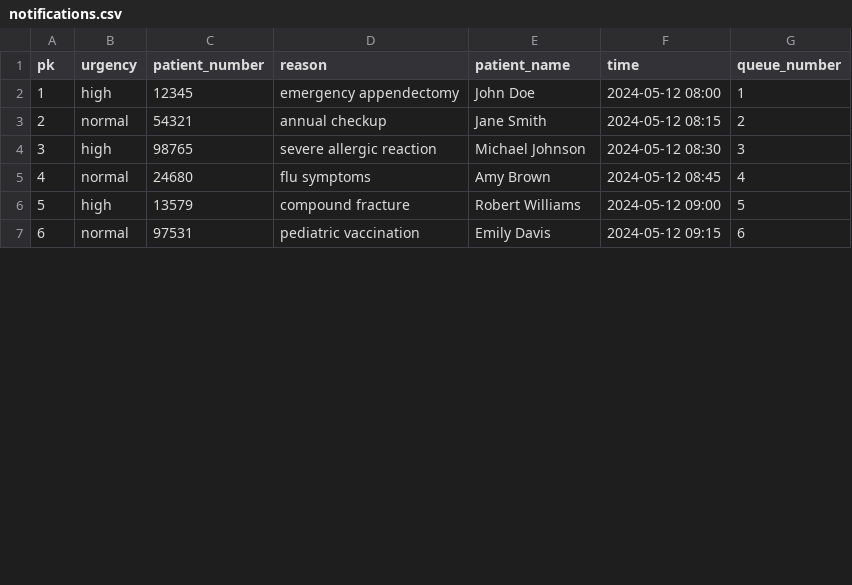
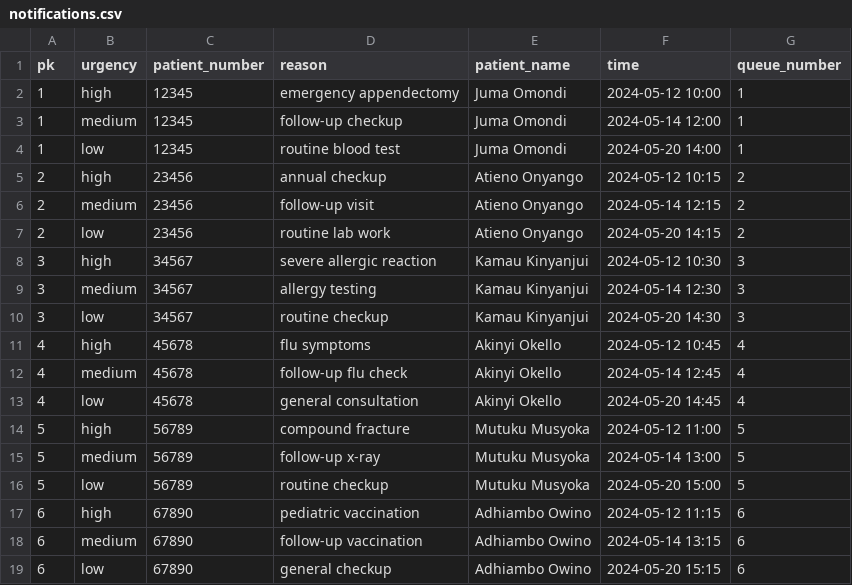
Before and after one commit to MoseNjau/medicode-TEST, a CSV file: data/notifications.csv, drawn as a sheet; only a part is shown; the diff covers the shown part only.

Commit message:
updated notifications

```diff
--- a/data/notifications.csv
+++ b/data/notifications.csv
@@ -1,7 +1,19 @@
 pk,urgency,patient_number,reason,patient_name,time,queue_number
-1,high,12345,emergency appendectomy,John Doe,2024-05-12 08:00,1
-2,normal,54321,annual checkup,Jane Smith,2024-05-12 08:15,2
-3,high,98765,severe allergic reaction,Michael Johnson,2024-05-12 08:30,3
-4,normal,24680,flu symptoms,Amy Brown,2024-05-12 08:45,4
-5,high,13579,compound fracture,Robert Williams,2024-05-12 09:00,5
-6,normal,97531,pediatric vaccination,Emily Davis,2024-05-12 09:15,6
+1,high,12345,emergency appendectomy,Juma Omondi,2024-05-12 10:00,1
+1,medium,12345,follow-up checkup,Juma Omondi,2024-05-14 12:00,1
+1,low,12345,routine blood test,Juma Omondi,2024-05-20 14:00,1
+2,high,23456,annual checkup,Atieno Onyango,2024-05-12 10:15,2
+2,medium,23456,follow-up visit,Atieno Onyango,2024-05-14 12:15,2
+2,low,23456,routine lab work,Atieno Onyango,2024-05-20 14:15,2
+3,high,34567,severe allergic reaction,Kamau Kinyanjui,2024-05-12 10:30,3
+3,medium,34567,allergy testing,Kamau Kinyanjui,2024-05-14 12:30,3
+3,low,34567,routine checkup,Kamau Kinyanjui,2024-05-20 14:30,3
+4,high,45678,flu symptoms,Akinyi Okello,2024-05-12 10:45,4
+4,medium,45678,follow-up flu check,Akinyi Okello,2024-05-14 12:45,4
+4,low,45678,general consultation,Akinyi Okello,2024-05-20 14:45,4
+5,high,56789,compound fracture,Mutuku Musyoka,2024-05-12 11:00,5
+5,medium,56789,follow-up x-ray,Mutuku Musyoka,2024-05-14 13:00,5
+5,low,56789,routine checkup,Mutuku Musyoka,2024-05-20 15:00,5
+6,high,67890,pediatric vaccination,Adhiambo Owino,2024-05-12 11:15,6
+6,medium,67890,follow-up vaccination,Adhiambo Owino,2024-05-14 13:15,6
+6,low,67890,general checkup,Adhiambo Owino,2024-05-20 15:15,6
```
Also changed, not shown: 10 added rows and 18 edited cells elsewhere in this file, 1 other file.
